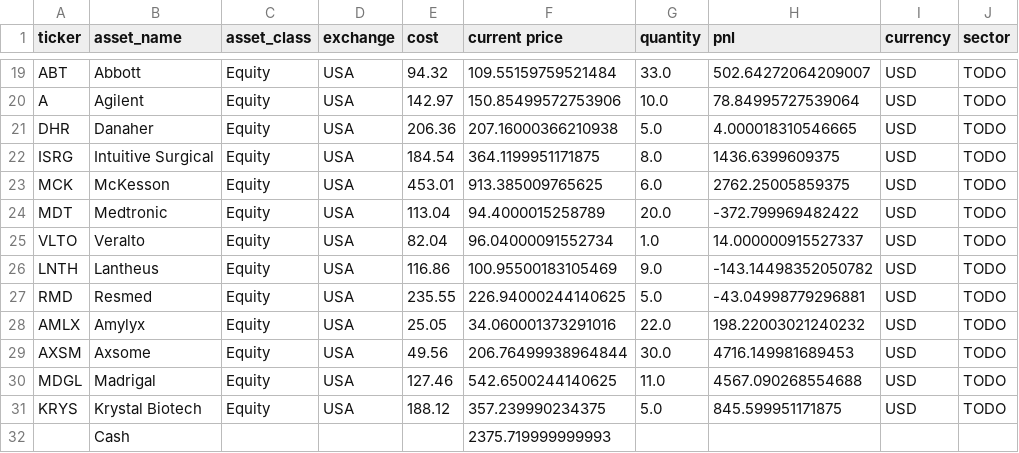
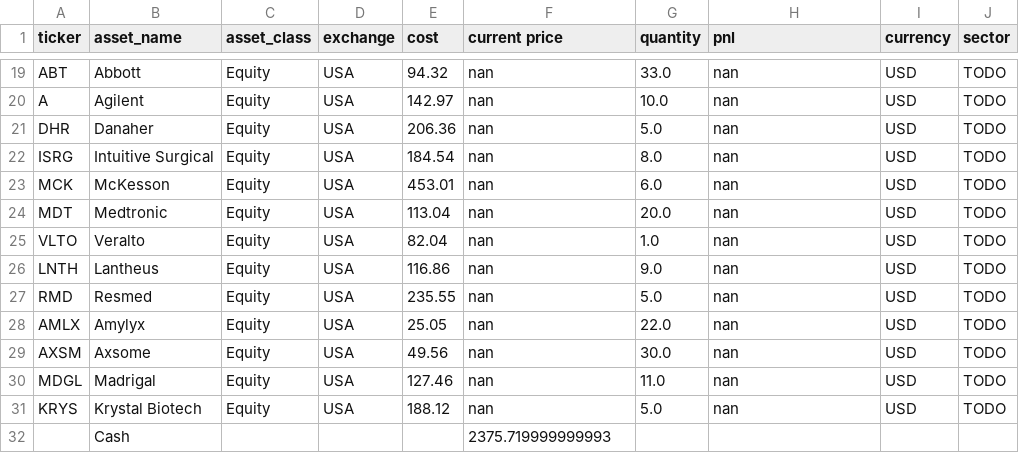
Before and after one commit to adeethyia-shankar/bhig-portfolio-management, a CSV file: data/BHIG_portfolio/portfolio.csv, drawn as a sheet; only a part is shown, gaps mark what is left out; the diff covers the shown part only; the diff names each change by its address in the sheet, - before the commit and + after, or states it on an @@ line.

```diff
--- a/data/BHIG_portfolio/portfolio.csv
+++ b/data/BHIG_portfolio/portfolio.csv
-F19 (current price): 109.55159759521484
+F19 (current price): nan
-H19 (pnl): 502.64272064209007
+H19 (pnl): nan
-F20 (current price): 150.85499572753906
+F20 (current price): nan
-H20 (pnl): 78.84995727539064
+H20 (pnl): nan
-F21 (current price): 207.16000366210938
+F21 (current price): nan
-H21 (pnl): 4.000018310546665
+H21 (pnl): nan
-F22 (current price): 364.1199951171875
+F22 (current price): nan
-H22 (pnl): 1436.6399609375
+H22 (pnl): nan
-F23 (current price): 913.385009765625
+F23 (current price): nan
-H23 (pnl): 2762.25005859375
+H23 (pnl): nan
-F24 (current price): 94.4000015258789
+F24 (current price): nan
-H24 (pnl): -372.799969482422
+H24 (pnl): nan
-F25 (current price): 96.04000091552734
+F25 (current price): nan
-H25 (pnl): 14.000000915527337
+H25 (pnl): nan
-F26 (current price): 100.95500183105469
+F26 (current price): nan
-H26 (pnl): -143.14498352050782
+H26 (pnl): nan
-F27 (current price): 226.94000244140625
+F27 (current price): nan
-H27 (pnl): -43.04998779296881
+H27 (pnl): nan
-F28 (current price): 34.060001373291016
+F28 (current price): nan
-H28 (pnl): 198.22003021240232
+H28 (pnl): nan
-F29 (current price): 206.76499938964844
+F29 (current price): nan
-H29 (pnl): 4716.149981689453
+H29 (pnl): nan
-F30 (current price): 542.6500244140625
+F30 (current price): nan
-H30 (pnl): 4567.090268554688
+H30 (pnl): nan
-F31 (current price): 357.239990234375
+F31 (current price): nan
-H31 (pnl): 845.599951171875
+H31 (pnl): nan
```
Also changed, not shown: 32 edited cells elsewhere in this file, data/BHIG_portfolio/returns.csv.
